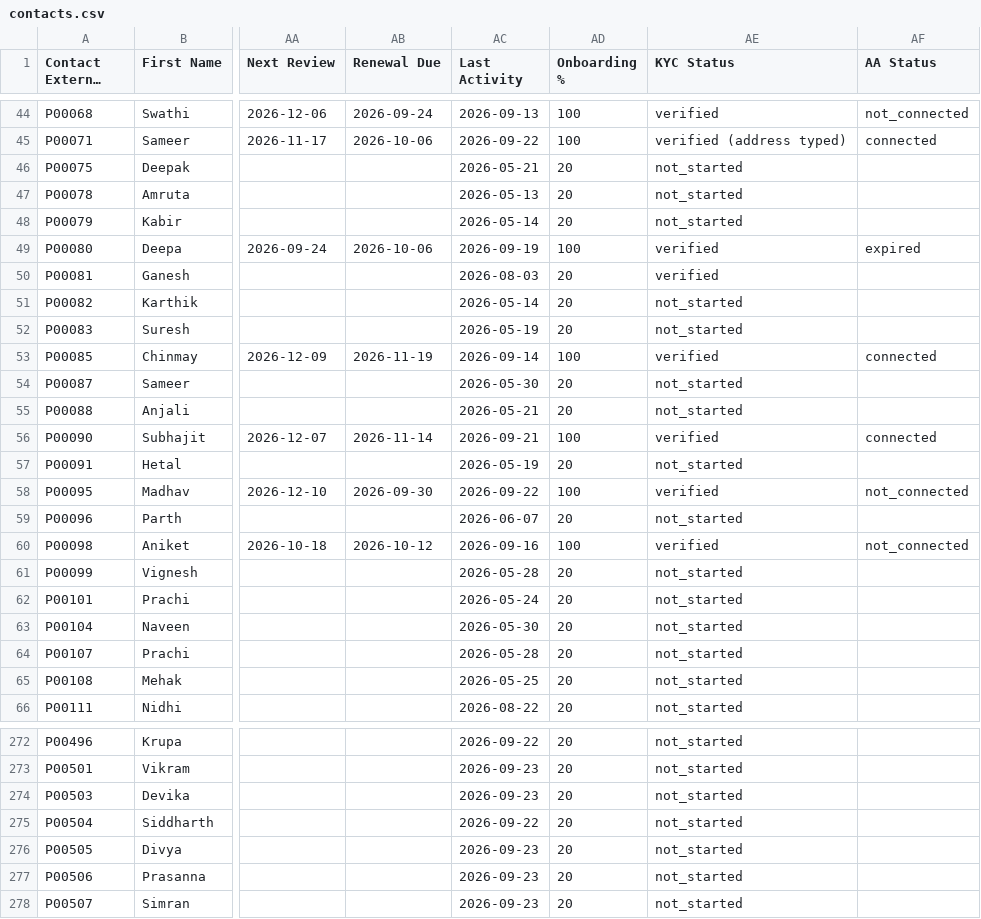
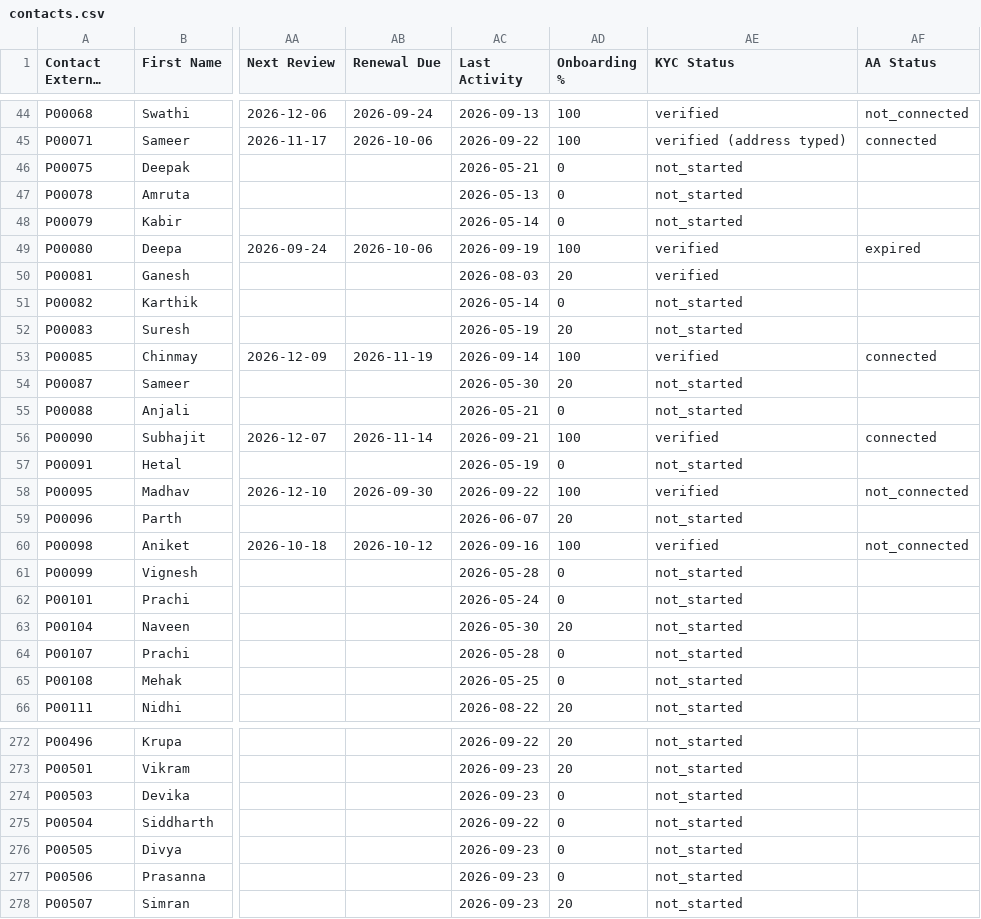
Before and after one commit to spiffler33/yeslyf-wireframes, a CSV file: data/seed/run-500/exports/zoho/contacts.csv, drawn as a sheet; only a part is shown, gaps mark what is left out; long unchanged cells end in …; the diff covers the shown part only; the diff names each change by its address in the sheet, - before the commit and + after, or states it on an @@ line.

Commit message:
seed A: the progress ring starts after the reveal (Vatsal, 23 Sep 2026)
The seed endowed the O02 ring with 20 at sign-up (the seed plan); v0.2's O02 logic and plan_v2 4.3 rule 11
start it at 20 after the reveal, and v0.2 governs. The endowed 20 now lands at reveal_seen: the 400 S1 people
of run-3000 read 0 (70 in run-500), S2 and every paid person with a reveal are unchanged, and the DIFM people,
provisioned without a reveal, read 68 to 75. people.json, the data_progress events and the contacts and
app_events exports follow; nothing frozen changes. Every generator check stays at zero.

```diff
--- a/data/seed/run-500/exports/zoho/contacts.csv
+++ b/data/seed/run-500/exports/zoho/contacts.csv
-AD46:AD48 (Onboarding %): 20
+AD46:AD48 (Onboarding %): 0
-AD51 (Onboarding %): 20
+AD51 (Onboarding %): 0
-AD55 (Onboarding %): 20
+AD55 (Onboarding %): 0
-AD57 (Onboarding %): 20
+AD57 (Onboarding %): 0
-AD61:AD62 (Onboarding %): 20
+AD61:AD62 (Onboarding %): 0
-AD64:AD65 (Onboarding %): 20
+AD64:AD65 (Onboarding %): 0
-AD274:AD277 (Onboarding %): 20
+AD274:AD277 (Onboarding %): 0
```
Also changed, not shown: 58 edited cells elsewhere in this file, data/seed/run-3000/exports/zoho/contacts.csv, data/seed/run-500/exports/zoho/app_events.csv, 6 other files.
